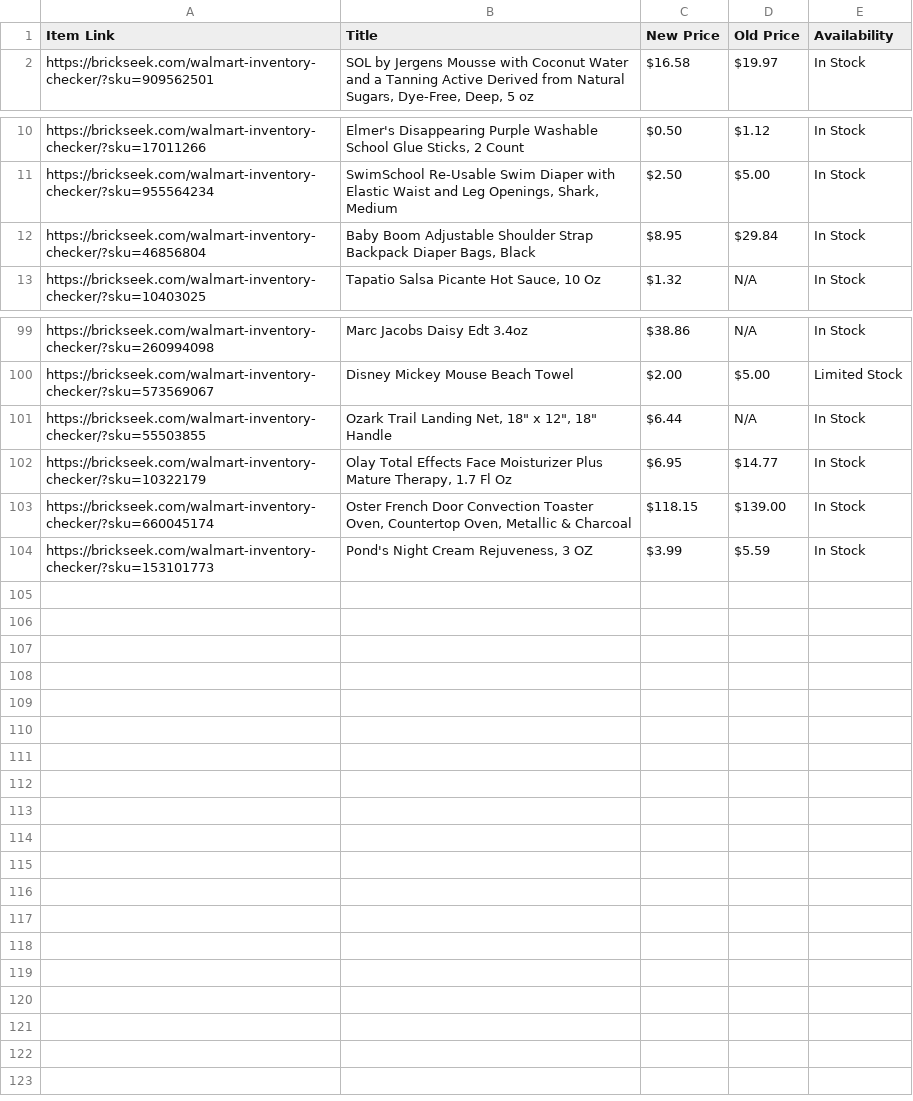
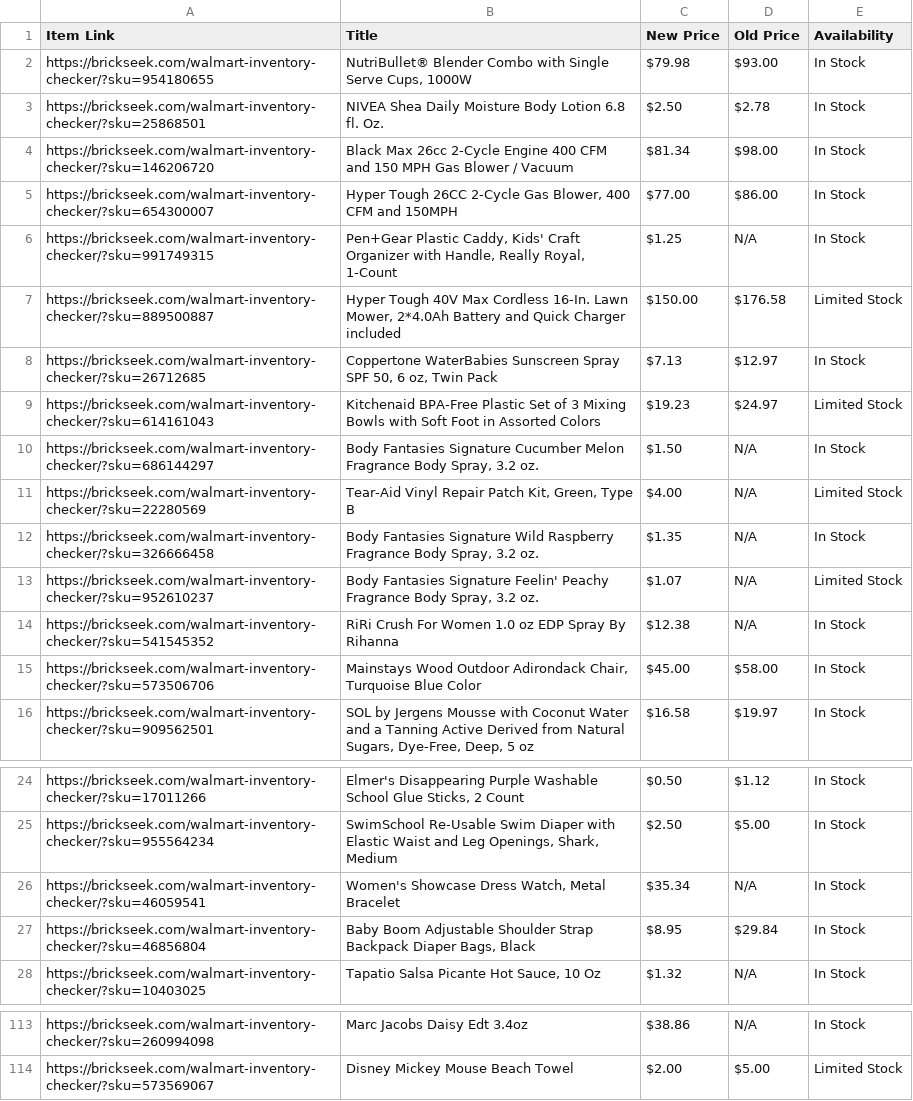
Before and after one commit to Professor42/brickseek, a CSV file: WM.csv, drawn as a sheet; only a part is shown, gaps mark what is left out; removed rows and columns are numbered as before the commit, all else as after; the diff covers the shown part only; the diff names each change by its address in the sheet, - before the commit and + after, or states it on an @@ line.

```diff
--- a/WM.csv
+++ b/WM.csv
+row 2: https://brickseek.com/walmart-inventory-checker/?sku=954180655 | NutriBullet® Blender Combo with Single Serve Cups, 1000W | $79.98 | $93.00 | In Stock
+row 3: https://brickseek.com/walmart-inventory-checker/?sku=25868501 | NIVEA Shea Daily Moisture Body Lotion 6.8 fl. Oz. | $2.50 | $2.78 | In Stock
+row 4: https://brickseek.com/walmart-inventory-checker/?sku=146206720 | Black Max 26cc 2-Cycle Engine 400 CFM and 150 MPH Gas Blower / Vacuum | $81.34 | $98.00 | In Stock
+row 5: https://brickseek.com/walmart-inventory-checker/?sku=654300007 | Hyper Tough 26CC 2-Cycle Gas Blower, 400 CFM and 150MPH | $77.00 | $86.00 | In Stock
+row 6: https://brickseek.com/walmart-inventory-checker/?sku=991749315 | Pen+Gear Plastic Caddy, Kids' Craft Organizer with Handle, Really Royal, 1-Count | $1.25 | N/A | In Stock
+row 7: https://brickseek.com/walmart-inventory-checker/?sku=889500887 | Hyper Tough 40V Max Cordless 16-In. Lawn Mower, 2*4.0Ah Battery and Quick Charger included | $150.00 | $176.58 | Limited Stock
+row 8: https://brickseek.com/walmart-inventory-checker/?sku=26712685 | Coppertone WaterBabies Sunscreen Spray SPF 50, 6 oz, Twin Pack | $7.13 | $12.97 | In Stock
+row 9: https://brickseek.com/walmart-inventory-checker/?sku=614161043 | Kitchenaid BPA-Free Plastic Set of 3 Mixing Bowls with Soft Foot in Assorted Colors | $19.23 | $24.97 | Limited Stock
+row 10: https://brickseek.com/walmart-inventory-checker/?sku=686144297 | Body Fantasies Signature Cucumber Melon Fragrance Body Spray, 3.2 oz. | $1.50 | N/A | In Stock
+row 11: https://brickseek.com/walmart-inventory-checker/?sku=22280569 | Tear-Aid Vinyl Repair Patch Kit, Green, Type B | $4.00 | N/A | Limited Stock
+row 12: https://brickseek.com/walmart-inventory-checker/?sku=326666458 | Body Fantasies Signature Wild Raspberry Fragrance Body Spray, 3.2 oz. | $1.35 | N/A | In Stock
+row 13: https://brickseek.com/walmart-inventory-checker/?sku=952610237 | Body Fantasies Signature Feelin' Peachy Fragrance Body Spray, 3.2 oz. | $1.07 | N/A | Limited Stock
+row 14: https://brickseek.com/walmart-inventory-checker/?sku=541545352 | RiRi Crush For Women 1.0 oz EDP Spray By Rihanna | $12.38 | N/A | In Stock
+row 15: https://brickseek.com/walmart-inventory-checker/?sku=573506706 | Mainstays Wood Outdoor Adirondack Chair, Turquoise Blue Color | $45.00 | $58.00 | In Stock
+row 26: https://brickseek.com/walmart-inventory-checker/?sku=46059541 | Women's Showcase Dress Watch, Metal Bracelet | $35.34 | N/A | In Stock
-row 101: https://brickseek.com/walmart-inventory-checker/?sku=55503855 | Ozark Trail Landing Net, 18" x 12", 18" Handle | $6.44 | N/A | In Stock
-row 102: https://brickseek.com/walmart-inventory-checker/?sku=10322179 | Olay Total Effects Face Moisturizer Plus Mature Therapy, 1.7 Fl Oz | $6.95 | $14.77 | In Stock
-row 103: https://brickseek.com/walmart-inventory-checker/?sku=660045174 | Oster French Door Convection Toaster Oven, Countertop Oven, Metallic & Charcoal | $118.15 | $139.00 | In Stock
-row 104: https://brickseek.com/walmart-inventory-checker/?sku=153101773 | Pond's Night Cream Rejuveness, 3 OZ | $3.99 | $5.59 | In Stock
```
Also changed, not shown: 1 removed row elsewhere in this file.
